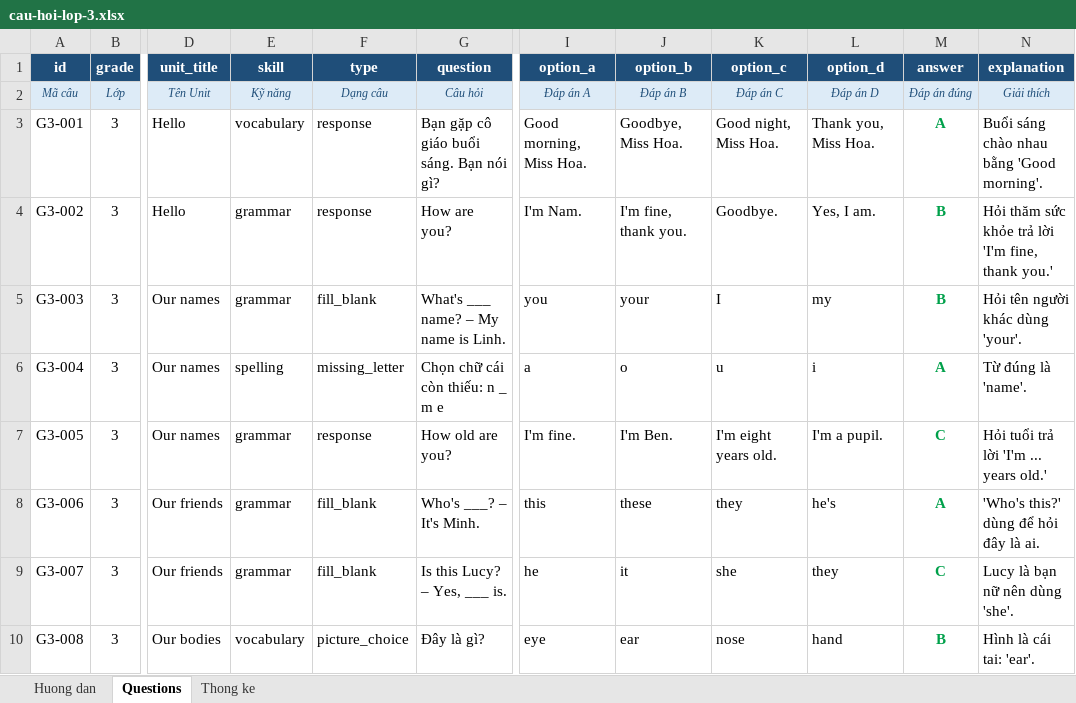
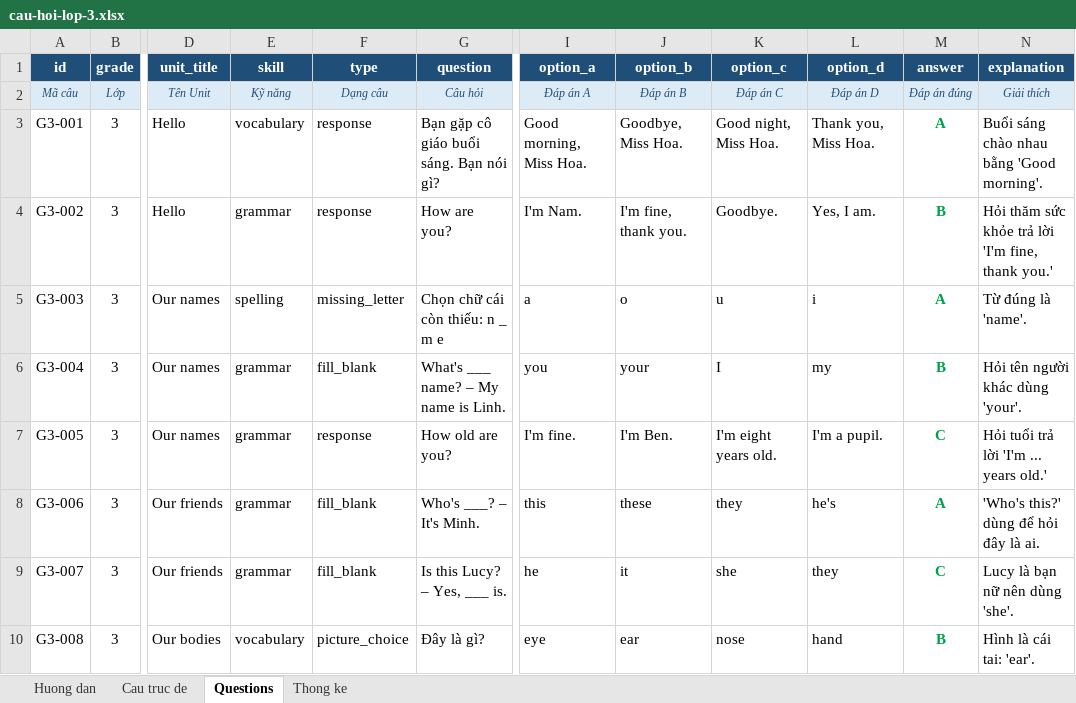
Before and after one commit to phuocbalo/english-exams, an Excel workbook: data/cau-hoi-lop-3.xlsx, sheet Questions, drawn as a sheet; only a part is shown, gaps mark what is left out; values as stored, in another font and other column widths than the file's, no borders; charts and pictures not drawn; the diff covers the shown part only; the diff names each change by its address in the sheet, - before the commit and + after, or states it on an @@ line.

```diff
--- a/data/cau-hoi-lop-3.xlsx (sheet Questions)
+++ b/data/cau-hoi-lop-3.xlsx (sheet Questions)
+sheet tab: Cau truc de
-E5 (skill): grammar
+E5 (skill): spelling
-F5 (type): fill_blank
+F5 (type): missing_letter
-G5 (question): What's ___ name? – My name is Linh.
+G5 (question): Chọn chữ cái còn thiếu: n _ m e
-I5 (option_a): you
+I5 (option_a): a
-J5 (option_b): your
+J5 (option_b): o
-K5 (option_c): I
+K5 (option_c): u
-L5 (option_d): my
+L5 (option_d): i
-M5 (answer): B
+M5 (answer): A
-N5 (explanation): Hỏi tên người khác dùng 'your'.
+N5 (explanation): Từ đúng là 'name'.
-E6 (skill): spelling
+E6 (skill): grammar
-F6 (type): missing_letter
+F6 (type): fill_blank
-G6 (question): Chọn chữ cái còn thiếu: n _ m e
+G6 (question): What's ___ name? – My name is Linh.
-I6 (option_a): a
+I6 (option_a): you
-J6 (option_b): o
+J6 (option_b): your
-K6 (option_c): u
+K6 (option_c): I
-L6 (option_d): i
+L6 (option_d): my
-M6 (answer): A
+M6 (answer): B
-N6 (explanation): Từ đúng là 'name'.
+N6 (explanation): Hỏi tên người khác dùng 'your'.
```
Also changed, not shown: 62 edited cells elsewhere in this sheet, sheet Thong ke, sheet Huong dan, formulas that keep their value, 2 other files.
